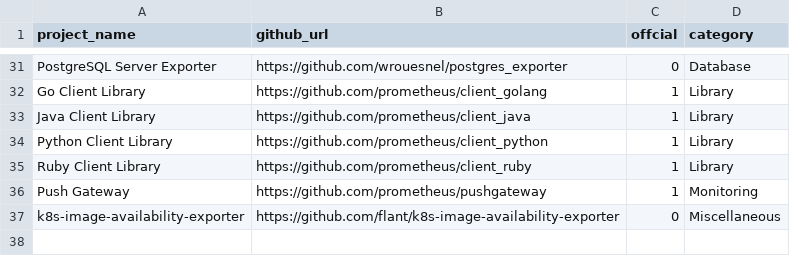
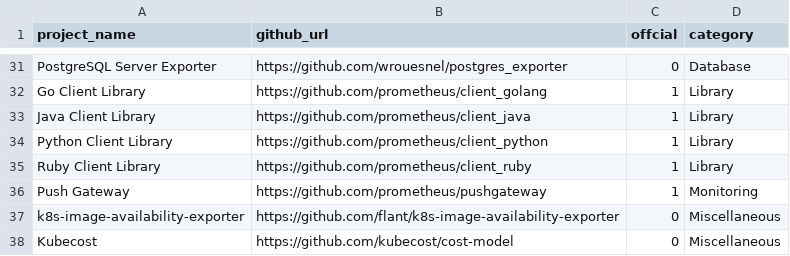
Before and after one commit to NexClipper/exporterhub.io, a CSV file: api/exporter_list.csv, drawn as a sheet; only a part is shown, gaps mark what is left out; the diff names each change by its address in the sheet, - before the commit and + after, or states it on an @@ line.

Commit message:
Add Kubecost to exporter list
Kubecost is a Prometheus exporter, but can be deployed as
exclusively an exporter (without consuming from Prometheus)
with these instructions:

https://github.com/kubecost/cost-model/blob/develop/kubecost-exporter.md

```diff
--- a/api/exporter_list.csv
+++ b/api/exporter_list.csv
+row 38: Kubecost | https://github.com/kubecost/cost-model | 0 | Miscellaneous
```
Also changed, not shown: 1 other file.
